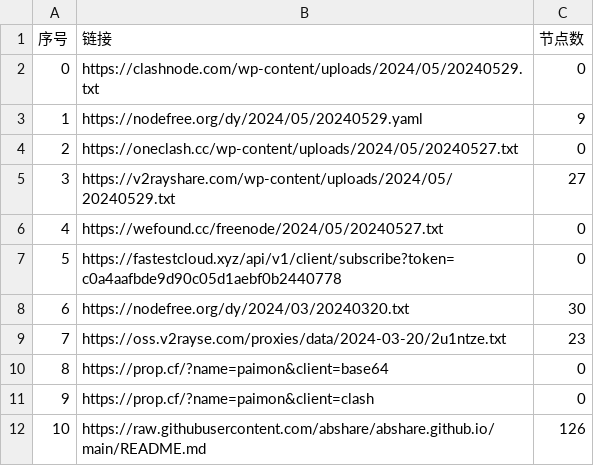
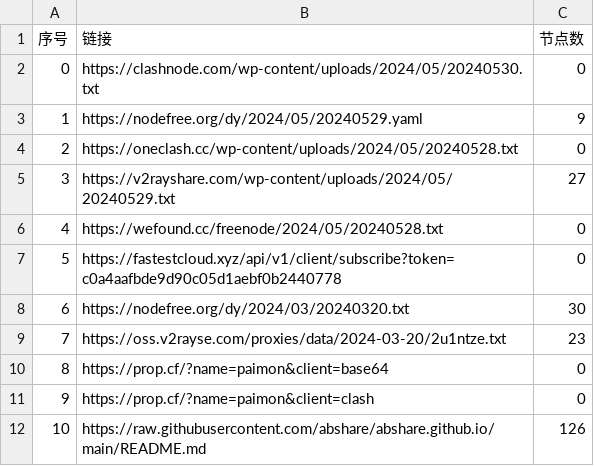
Before and after one commit to zyj68/AutoMergePublicNodes, a CSV file: list_result.csv, drawn as a sheet; only a part is shown.

```diff
--- a/list_result.csv
+++ b/list_result.csv
@@ -1,7 +1,7 @@
 序号,链接,节点数
-0,https://clashnode.com/wp-content/uploads/2024/05/20240529.txt,0
+0,https://clashnode.com/wp-content/uploads/2024/05/20240530.txt,0
 1,https://nodefree.org/dy/2024/05/20240529.yaml,9
-2,https://oneclash.cc/wp-content/uploads/2024/05/20240527.txt,0
+2,https://oneclash.cc/wp-content/uploads/2024/05/20240528.txt,0
 3,https://v2rayshare.com/wp-content/uploads/2024/05/20240529.txt,27
-4,https://wefound.cc/freenode/2024/05/20240527.txt,0
+4,https://wefound.cc/freenode/2024/05/20240528.txt,0
 5,https://fastestcloud.xyz/api/v1/client/subscribe?token=c0a4aafbde9d90c05d1aebf0b2440778,0
```
Also changed, not shown: 7 other files.
